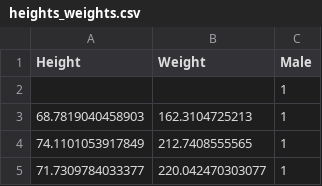
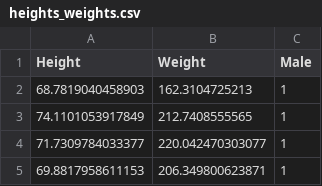
Before and after one commit to jr-marquez/analitica-escalable, a CSV file: course/datasets/heights_weights.csv, drawn as a sheet; only a part is shown; the shorter side is filled out with more unchanged rows; the diff names each change by its address in the sheet, - before the commit and + after, or states it on an @@ line.

```diff
--- a/course/datasets/heights_weights.csv
+++ b/course/datasets/heights_weights.csv
-row 2:  |  | 1
```
Also changed, not shown: 11 other files.
